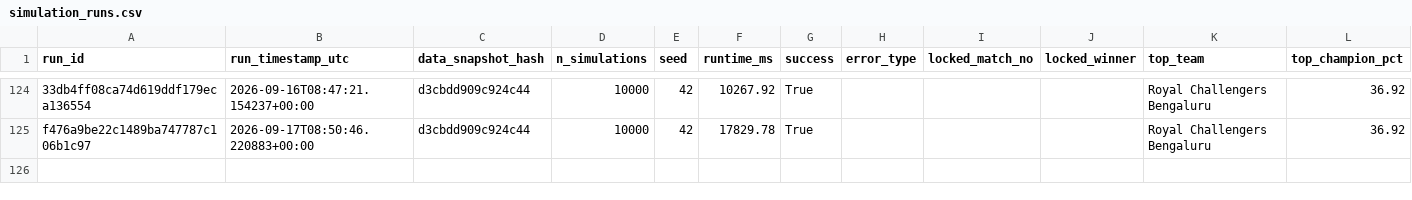
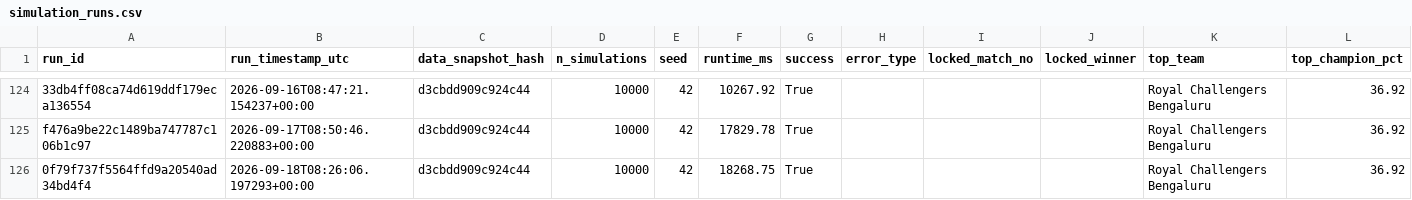
Before and after one commit to Vatsalsrivastava1209/IPL-Predictor, a CSV file: outputs/simulation_runs.csv, drawn as a sheet; only a part is shown, gaps mark what is left out; the diff names each change by its address in the sheet, - before the commit and + after, or states it on an @@ line.

```diff
--- a/outputs/simulation_runs.csv
+++ b/outputs/simulation_runs.csv
+row 126: 0f79f737f5564ffd9a20540ad34bd4f4 | 2026-09-18T08:26:06.197293+00:00 | d3cbdd909c924c44 | 10000 | 42 | 18268.75 | True |  |  |  | Royal Challengers Bengaluru | 36.92
```
Also changed, not shown: outputs/probability_history.csv.
